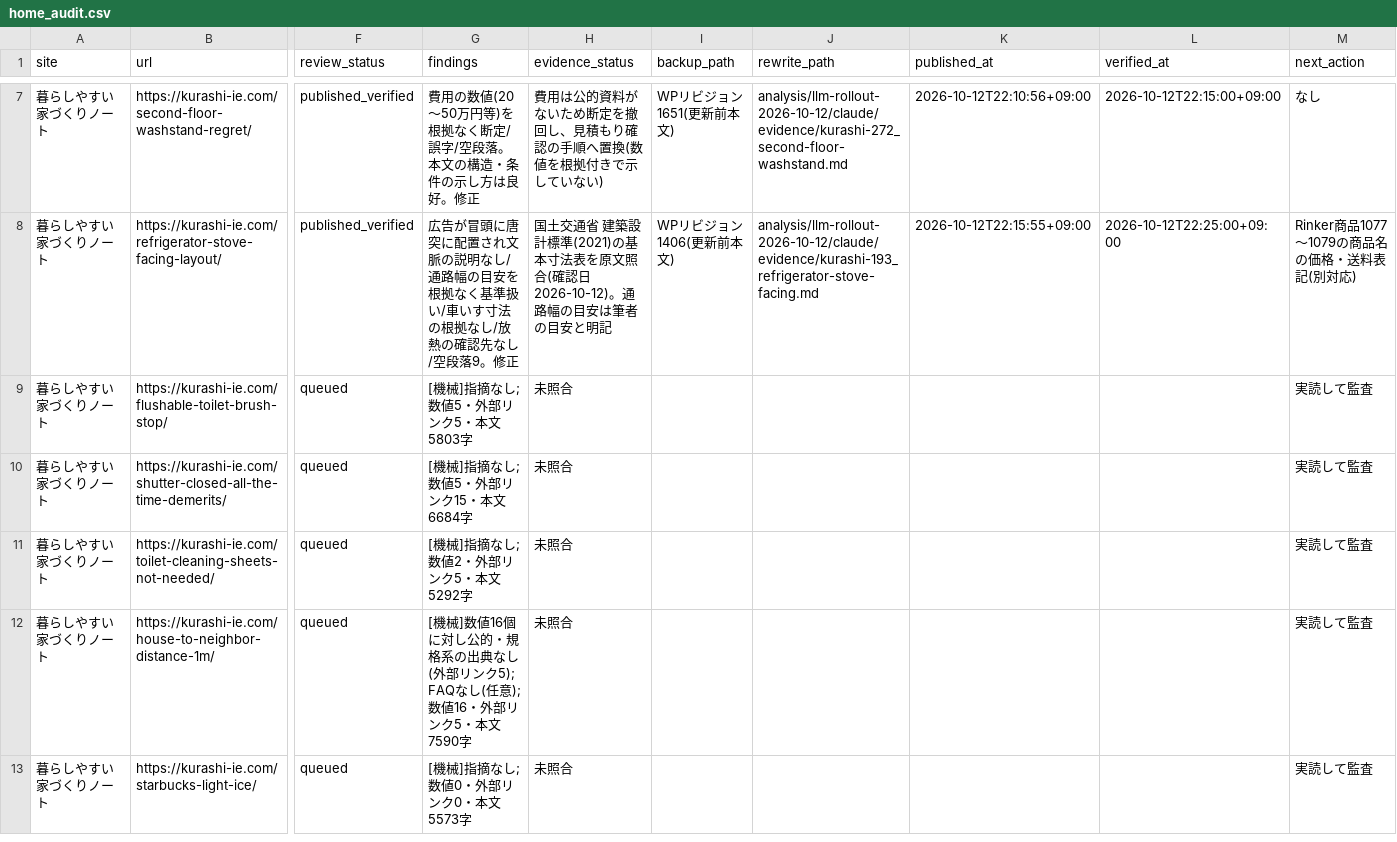
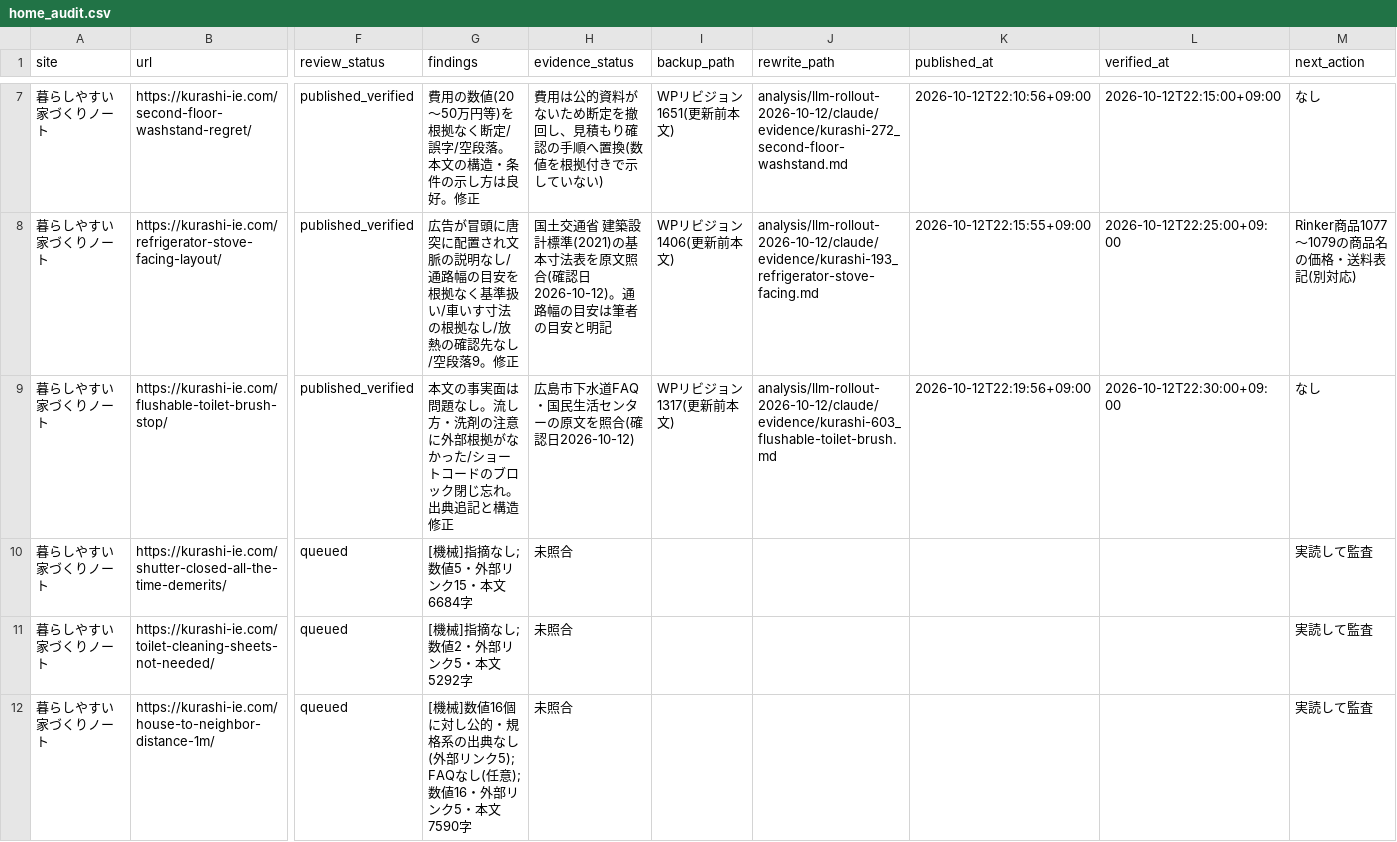
Before and after one commit to ebimayo5/unified-article-app, a CSV file: analysis/llm-rollout-2026-10-12/claude/home_audit.csv, drawn as a sheet; only a part is shown, gaps mark what is left out; the shorter side is filled out with more unchanged rows; the diff names each change by its address in the sheet, - before the commit and + after, or states it on an @@ line.

```diff
--- a/analysis/llm-rollout-2026-10-12/claude/home_audit.csv
+++ b/analysis/llm-rollout-2026-10-12/claude/home_audit.csv
-F9 (review_status): queued
+F9 (review_status): published_verified
-G9 (findings): [機械]指摘なし;数値5・外部リンク5・本文5803字
+G9 (findings): 本文の事実面は問題なし。流し方・洗剤の注意に外部根拠がなかった/ショートコードのブロック閉じ忘れ。出典追記と構造修正
-H9 (evidence_status): 未照合
+H9 (evidence_status): 広島市下水道FAQ・国民生活センターの原文を照合(確認日2026-10-12)
-I9 (backup_path): (empty)
+I9 (backup_path): WPリビジョン1317(更新前本文)
-J9 (rewrite_path): (empty)
+J9 (rewrite_path): analysis/llm-rollout-2026-10-12/claude/evidence/kurashi-603_flushable-toilet-brush.md
-K9 (published_at): (empty)
+K9 (published_at): 2026-10-12T22:19:56+09:00
-L9 (verified_at): (empty)
+L9 (verified_at): 2026-10-12T22:30:00+09:00
-M9 (next_action): 実読して監査
+M9 (next_action): なし
```
Also changed, not shown: 1 other file.
